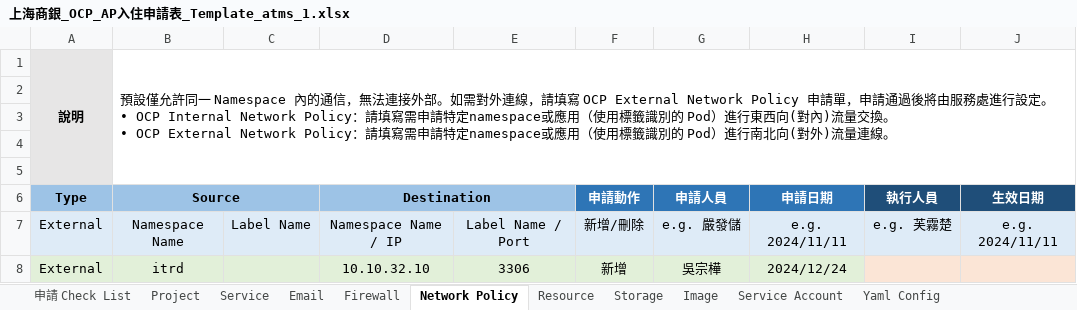
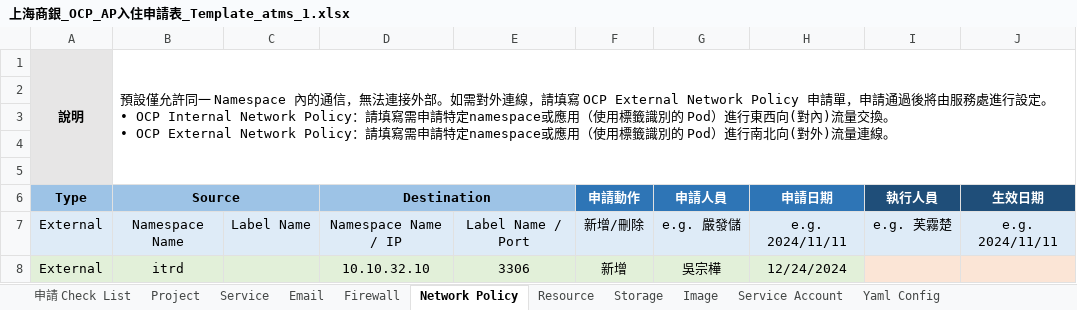
Before and after one commit to UDFWu/transfile, an Excel workbook: 上海商銀_OCP_AP入住申請表_Template_atms_1.xlsx, sheet Network Policy, drawn as a sheet; values as stored, in another font and other column widths than the file's, no borders; the diff names each change by its address in the sheet, - before the commit and + after, or states it on an @@ line.

```diff
--- a/上海商銀_OCP_AP入住申請表_Template_atms_1.xlsx (sheet Network Policy)
+++ b/上海商銀_OCP_AP入住申請表_Template_atms_1.xlsx (sheet Network Policy)
-H8 (申請日期): 2024/12/24
+H8 (申請日期): 12/24/2024
```
Also changed, not shown: sheet Email, sheet Firewall, sheet Yaml Config, sheet Storage, sheet Service, sheet Image, 1 more sheet, charts or pictures, 1 other file.
